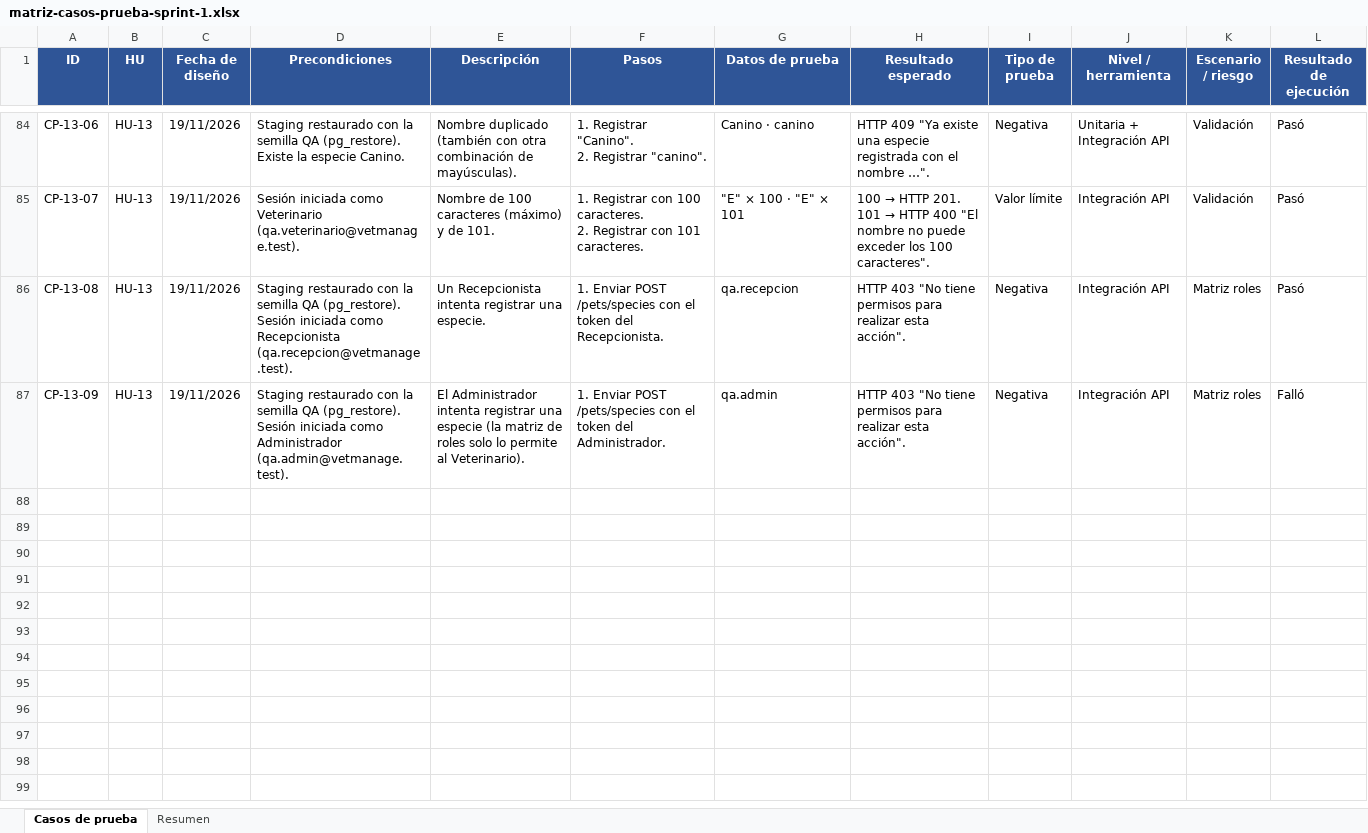
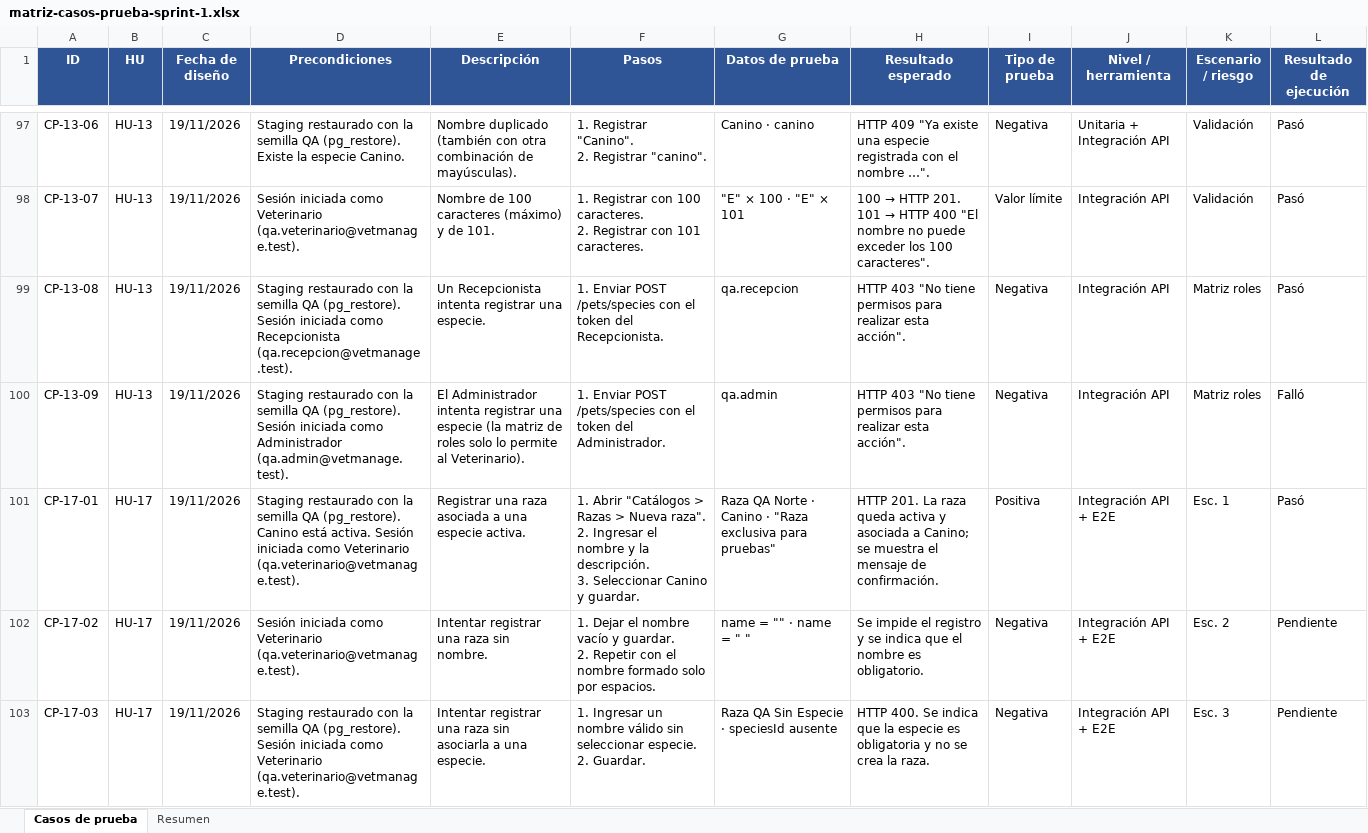
Before and after one commit to Axlmd16/vet_manage, an Excel workbook: docs/modulo-1-historial-clinico/pruebas/sprint-1/entregables/matriz-casos-prueba-sprint-1.xlsx, sheet Casos de prueba, drawn as a sheet; only a part is shown, gaps mark what is left out; values as stored, in another font and other column widths than the file's, no borders; ↵ is a line break in a cell; the diff covers the shown part only; the diff names each change by its address in the sheet, - before the commit and + after, or states it on an @@ line.

Commit message:
Actualiza las matrices de pruebas del Sprint 1 historias  HU-06, HU-12 HU-17,HU-57, agrega evidencias y registra los defectos encontrados en Staging.

```diff
--- a/docs/modulo-1-historial-clinico/pruebas/sprint-1/entregables/matriz-casos-prueba-sprint-1.xlsx (sheet Casos de prueba)
+++ b/docs/modulo-1-historial-clinico/pruebas/sprint-1/entregables/matriz-casos-prueba-sprint-1.xlsx (sheet Casos de prueba)
+row 101: CP-17-01 | HU-17 | 19/11/2026 | Staging restaurado con la semilla QA (pg_restore). Canino está activa. Sesión iniciada como Veterinario (qa.veterinario@vetmanage.test). | Registrar una raza asociada a una especie activa. | 1. Abrir "Catálogos > Razas > Nueva raza". ↵ 2. Ingresar el nombre y la descripción. ↵ 3. Seleccionar Canino y guardar. | Raza QA Norte · Canino · "Raza exclusiva para pruebas" | HTTP 201. La raza queda activa y asociada a Canino; se muestra el mensaje de confirmación. | Positiva | Integración API + E2E | Esc. 1 | Pasó
+row 102: CP-17-02 | HU-17 | 19/11/2026 | Sesión iniciada como Veterinario (qa.veterinario@vetmanage.test). | Intentar registrar una raza sin nombre. | 1. Dejar el nombre vacío y guardar. ↵ 2. Repetir con el nombre formado solo por espacios. | name = "" · name = " " | Se impide el registro y se indica que el nombre es obligatorio. | Negativa | Integración API + E2E | Esc. 2 | Pendiente
+row 103: CP-17-03 | HU-17 | 19/11/2026 | Staging restaurado con la semilla QA (pg_restore). Sesión iniciada como Veterinario (qa.veterinario@vetmanage.test). | Intentar registrar una raza sin asociarla a una especie. | 1. Ingresar un nombre válido sin seleccionar especie. ↵ 2. Guardar. | Raza QA Sin Especie · speciesId ausente | HTTP 400. Se indica que la especie es obligatoria y no se crea la raza. | Negativa | Integración API + E2E | Esc. 3 | Pendiente
```
Also changed, not shown: 20 added rows elsewhere in this sheet, sheet Resumen, docs/modulo-1-historial-clinico/pruebas/sprint-1/entregables/matriz-errores-sprint-1.xlsx, 39 other files.
